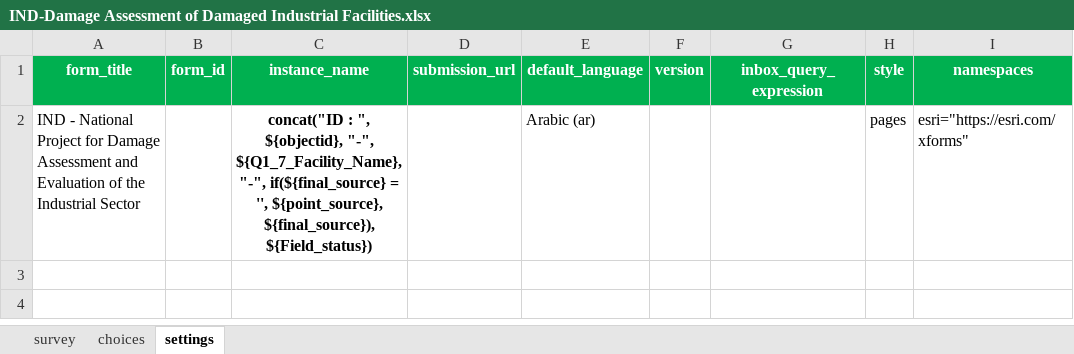
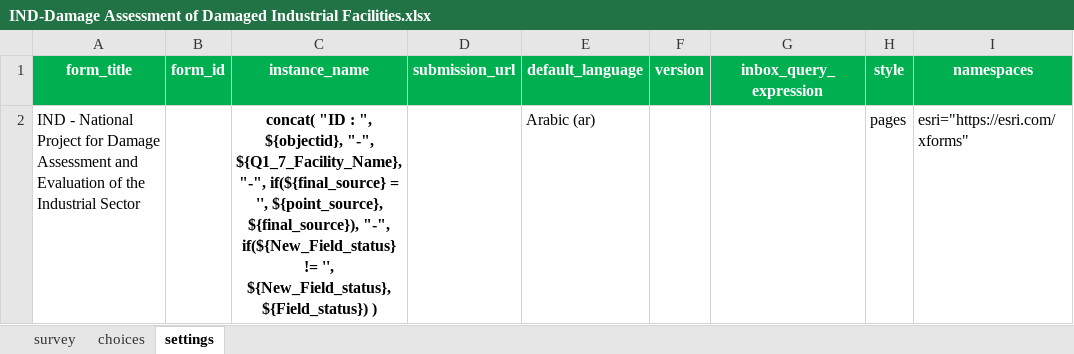
Before and after one commit to MshurafaUN/IND-Damage-Assessment-of-Damaged-Industrial-Facilities, an Excel workbook: IND-Damage Assessment of Damaged Industrial Facilities.xlsx, sheet settings, drawn as a sheet; values as stored, in another font and other column widths than the file's, no borders; the diff names each change by its address in the sheet, - before the commit and + after, or states it on an @@ line.

Commit message:
add new return data for 2 fields and change ibbox qurey and add new status field

```diff
--- a/IND-Damage Assessment of Damaged Industrial Facilities.xlsx (sheet settings)
+++ b/IND-Damage Assessment of Damaged Industrial Facilities.xlsx (sheet settings)
-C2 (instance_name): concat("ID : ", ${objectid}, "-", ${Q1_7_Facility_Name}, "-", if(${final_source} = '', ${point_source}, ${final_source}), ${Field_status})
+C2 (instance_name): concat( "ID : ", ${objectid}, "-", ${Q1_7_Facility_Name}, "-", if(${final_source} = '', ${point_source}, ${final_source}), "-", if(${New_Field_status} != '', ${New_Field_status}, ${Field_status}) )
```
Also changed, not shown: sheet survey, sheet choices, 7 other files.
